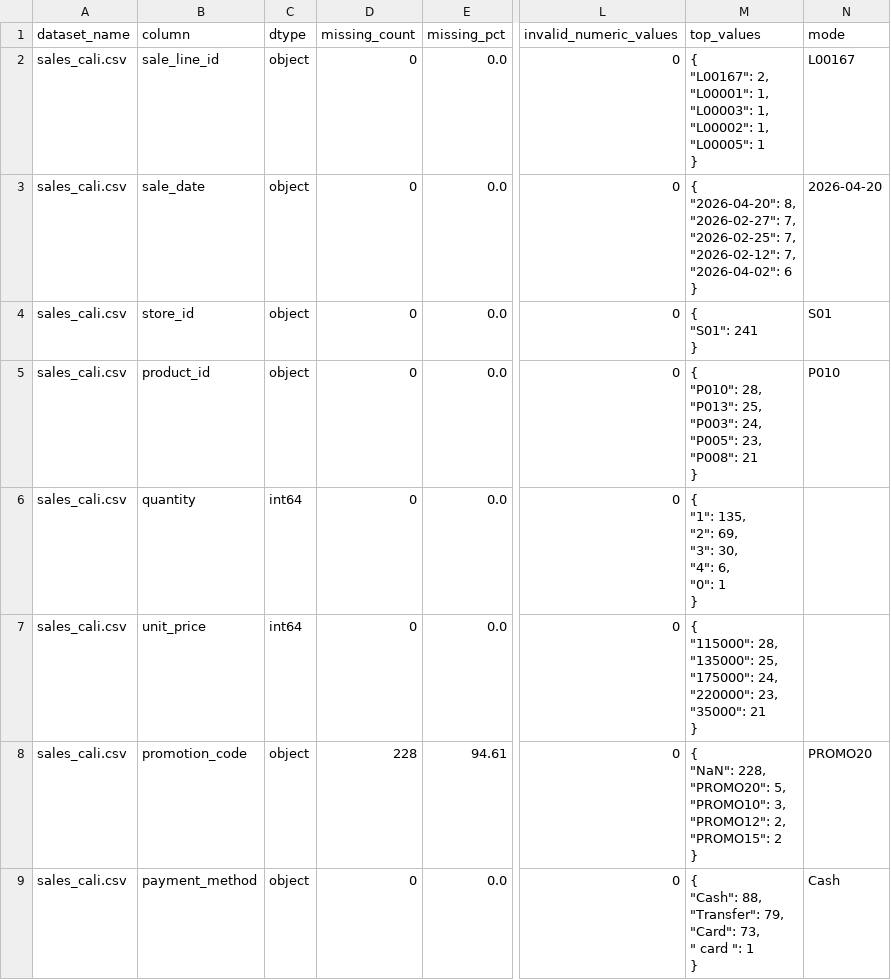
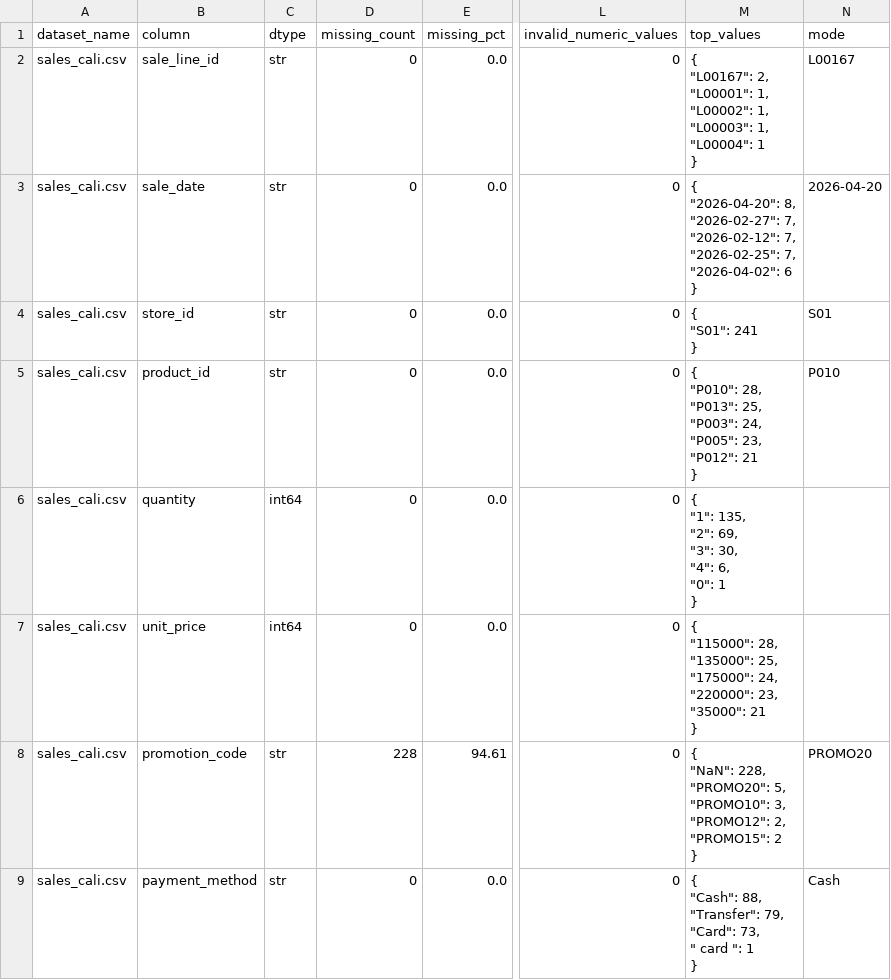
Before and after one commit to Sxg0673/lab1b-retail-analytics-pipeline, a CSV file: docs/eda_outputs/perfiles/csv/sales_cali.csv_columns.csv, drawn as a sheet; only a part is shown, gaps mark what is left out; ↵ is a line break in a cell; the diff names each change by its address in the sheet, - before the commit and + after, or states it on an @@ line.

```diff
--- a/docs/eda_outputs/perfiles/csv/sales_cali.csv_columns.csv
+++ b/docs/eda_outputs/perfiles/csv/sales_cali.csv_columns.csv
-C2:C5 (dtype): object
+C2:C5 (dtype): str
-M2 (top_values): …"L00001": 1, ↵ "L00003": 1, ↵ "L00002": 1, ↵ "L00005": 1 ↵ }
+M2 (top_values): …"L00001": 1, ↵ "L00002": 1, ↵ "L00003": 1, ↵ "L00004": 1 ↵ }
-M3 (top_values): …"2026-02-27": 7, ↵ "2026-02-25": 7, ↵ "2026-02-12": 7, ↵ "2026-04-02":…
+M3 (top_values): …"2026-02-27": 7, ↵ "2026-02-12": 7, ↵ "2026-02-25": 7, ↵ "2026-04-02":…
-M5 (top_values): …"P005": 23, ↵ "P008": 21 ↵ }
+M5 (top_values): …"P005": 23, ↵ "P012": 21 ↵ }
-C8:C9 (dtype): object
+C8:C9 (dtype): str
```
Also changed, not shown: docs/eda_outputs/perfiles/csv/products.csv_columns.csv, docs/eda_outputs/perfiles/csv/promotions.csv_columns.csv, 26 other files.
